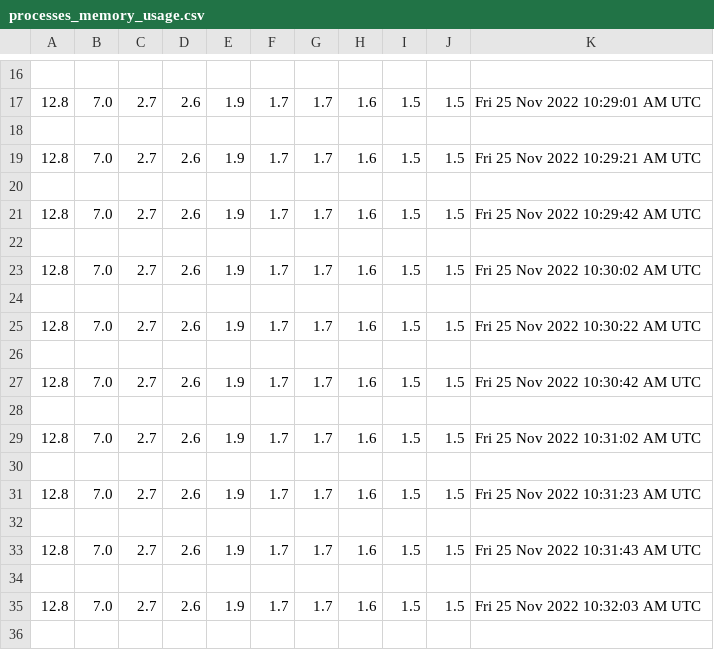
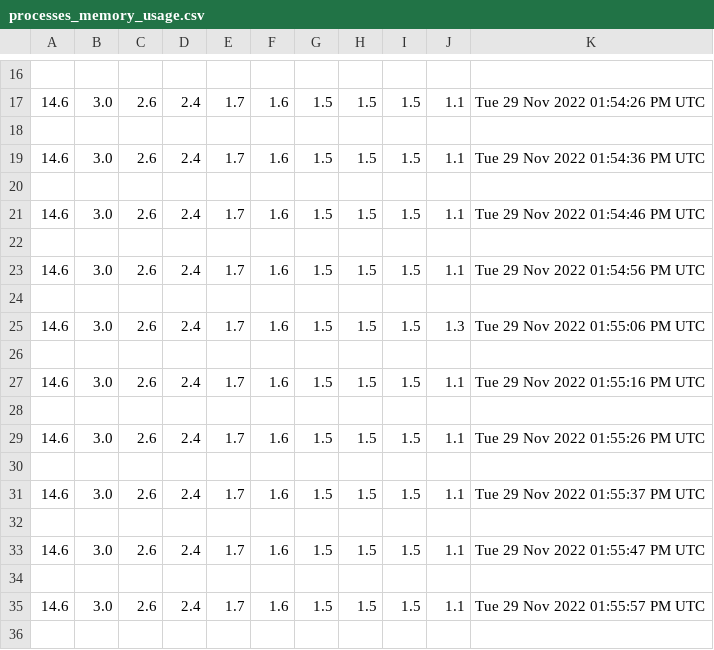
Before and after one commit to khanna-harshit/cpu_util_port_analyzer, a CSV file: output/csv/processes_memory_usage.csv, drawn as a sheet; only a part is shown, gaps mark what is left out; removed rows and columns are numbered as before the commit, all else as after; the diff covers the shown part only; the diff names each change by its address in the sheet, - before the commit and + after, or states it on an @@ line.

```diff
--- a/output/csv/processes_memory_usage.csv
+++ b/output/csv/processes_memory_usage.csv
-column C, rows 17-35: 2.7 |  | 2.7 |  | 2.7 |  | 2.7 |  | 2.7 |  | 2.7 |  | 2.7 |  | 2.7 |  | 2.7 |  | 2.7
-column E, rows 17-35: 1.9 |  | 1.9 |  | 1.9 |  | 1.9 |  | 1.9 |  | 1.9 |  | 1.9 |  | 1.9 |  | 1.9 |  | 1.9
-column F, rows 17-35: 1.7 |  | 1.7 |  | 1.7 |  | 1.7 |  | 1.7 |  | 1.7 |  | 1.7 |  | 1.7 |  | 1.7 |  | 1.7
+column D, rows 17-35: 2.4 |  | 2.4 |  | 2.4 |  | 2.4 |  | 2.4 |  | 2.4 |  | 2.4 |  | 2.4 |  | 2.4 |  | 2.4
+column I, rows 17-35: 1.5 |  | 1.5 |  | 1.5 |  | 1.5 |  | 1.5 |  | 1.5 |  | 1.5 |  | 1.5 |  | 1.5 |  | 1.5
+column J, rows 17-35: 1.1 |  | 1.1 |  | 1.1 |  | 1.1 |  | 1.3 |  | 1.1 |  | 1.1 |  | 1.1 |  | 1.1 |  | 1.1
-A17: 12.8
+A17: 14.6
-B17: 7.0
+B17: 3.0
-K17: Fri 25 Nov 2022 10:29:01 AM UTC
+K17: Tue 29 Nov 2022 01:54:26 PM UTC
-A19: 12.8
+A19: 14.6
-B19: 7.0
+B19: 3.0
-K19: Fri 25 Nov 2022 10:29:21 AM UTC
+K19: Tue 29 Nov 2022 01:54:36 PM UTC
-A21: 12.8
+A21: 14.6
-B21: 7.0
+B21: 3.0
-K21: Fri 25 Nov 2022 10:29:42 AM UTC
+K21: Tue 29 Nov 2022 01:54:46 PM UTC
-A23: 12.8
+A23: 14.6
-B23: 7.0
+B23: 3.0
-K23: Fri 25 Nov 2022 10:30:02 AM UTC
+K23: Tue 29 Nov 2022 01:54:56 PM UTC
-A25: 12.8
+A25: 14.6
-B25: 7.0
+B25: 3.0
-K25: Fri 25 Nov 2022 10:30:22 AM UTC
+K25: Tue 29 Nov 2022 01:55:06 PM UTC
-A27: 12.8
+A27: 14.6
-B27: 7.0
+B27: 3.0
-K27: Fri 25 Nov 2022 10:30:42 AM UTC
+K27: Tue 29 Nov 2022 01:55:16 PM UTC
-A29: 12.8
+A29: 14.6
-B29: 7.0
+B29: 3.0
-K29: Fri 25 Nov 2022 10:31:02 AM UTC
+K29: Tue 29 Nov 2022 01:55:26 PM UTC
-A31: 12.8
+A31: 14.6
-B31: 7.0
+B31: 3.0
-K31: Fri 25 Nov 2022 10:31:23 AM UTC
+K31: Tue 29 Nov 2022 01:55:37 PM UTC
-A33: 12.8
+A33: 14.6
-B33: 7.0
+B33: 3.0
-K33: Fri 25 Nov 2022 10:31:43 AM UTC
+K33: Tue 29 Nov 2022 01:55:47 PM UTC
-A35: 12.8
+A35: 14.6
-B35: 7.0
+B35: 3.0
-K35: Fri 25 Nov 2022 10:32:03 AM UTC
+K35: Tue 29 Nov 2022 01:55:57 PM UTC
```
Also changed, not shown: 1 added row, 1 removed row and 62 edited cells elsewhere in this file, output/csv/cpu_usage.csv, output/csv/docker_stats.csv, 11 other files.
